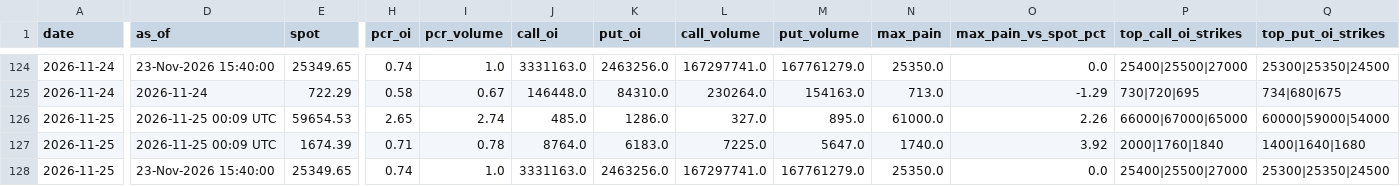
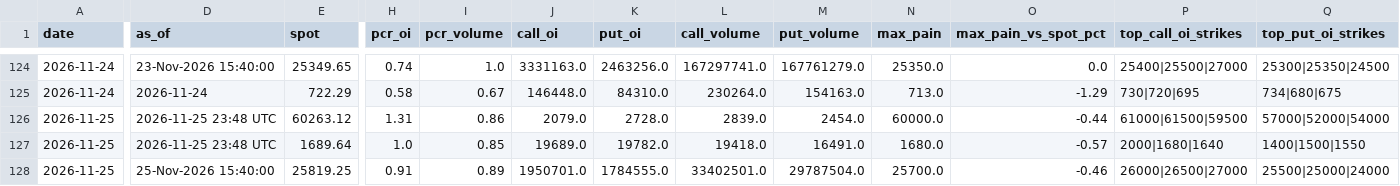
Before and after one commit to rrb396-sketch/finance---flows, a CSV file: data/options_log.csv, drawn as a sheet; only a part is shown, gaps mark what is left out; removed rows and columns are numbered as before the commit, all else as after; rows hold the shown columns only; the diff covers the shown part only; the diff names each change by its address in the sheet, - before the commit and + after, or states it on an @@ line.

```diff
--- a/data/options_log.csv
+++ b/data/options_log.csv
-D126:D127 (as_of): 2026-11-25 00:09 UTC
+D126:D127 (as_of): 2026-11-25 23:48 UTC
-E126 (spot): 59654.53
+E126 (spot): 60263.12
-H126 (pcr_oi): 2.65
+H126 (pcr_oi): 1.31
-I126 (pcr_volume): 2.74
+I126 (pcr_volume): 0.86
-J126 (call_oi): 485.0
+J126 (call_oi): 2079.0
-K126 (put_oi): 1286.0
+K126 (put_oi): 2728.0
-L126 (call_volume): 327.0
+L126 (call_volume): 2839.0
-M126 (put_volume): 895.0
+M126 (put_volume): 2454.0
-N126 (max_pain): 61000.0
+N126 (max_pain): 60000.0
-O126 (max_pain_vs_spot_pct): 2.26
+O126 (max_pain_vs_spot_pct): -0.44
-P126 (top_call_oi_strikes): 66000|67000|65000
+P126 (top_call_oi_strikes): 61000|61500|59500
-Q126 (top_put_oi_strikes): 60000|59000|54000
+Q126 (top_put_oi_strikes): 57000|52000|54000
-E127 (spot): 1674.39
+E127 (spot): 1689.64
-H127 (pcr_oi): 0.71
+H127 (pcr_oi): 1.0
-I127 (pcr_volume): 0.78
+I127 (pcr_volume): 0.85
-J127 (call_oi): 8764.0
+J127 (call_oi): 19689.0
-K127 (put_oi): 6183.0
+K127 (put_oi): 19782.0
-L127 (call_volume): 7225.0
+L127 (call_volume): 19418.0
-M127 (put_volume): 5647.0
+M127 (put_volume): 16491.0
-N127 (max_pain): 1740.0
+N127 (max_pain): 1680.0
-O127 (max_pain_vs_spot_pct): 3.92
+O127 (max_pain_vs_spot_pct): -0.57
-P127 (top_call_oi_strikes): 2000|1760|1840
+P127 (top_call_oi_strikes): 2000|1680|1640
-Q127 (top_put_oi_strikes): 1400|1640|1680
+Q127 (top_put_oi_strikes): 1400|1500|1550
-row 128: 2026-11-25 | 23-Nov-2026 15:40:00 | 25349.65 | 0.74 | 1.0 | 3331163.0 | 2463256.0 | 167297741.0 | 167761279.0 | 25350.0 | 0.0 | 25400|25500|27000 | 25300|25350|24500
+row 128: 2026-11-25 | 25-Nov-2026 15:40:00 | 25819.25 | 0.91 | 0.89 | 1950701.0 | 1784555.0 | 33402501.0 | 29787504.0 | 25700.0 | -0.46 | 26000|26500|27000 | 25500|25000|24000
```
Also changed, not shown: 22 edited cells elsewhere in this file, data/fii_dii_daily.csv, data/run_log.csv.
